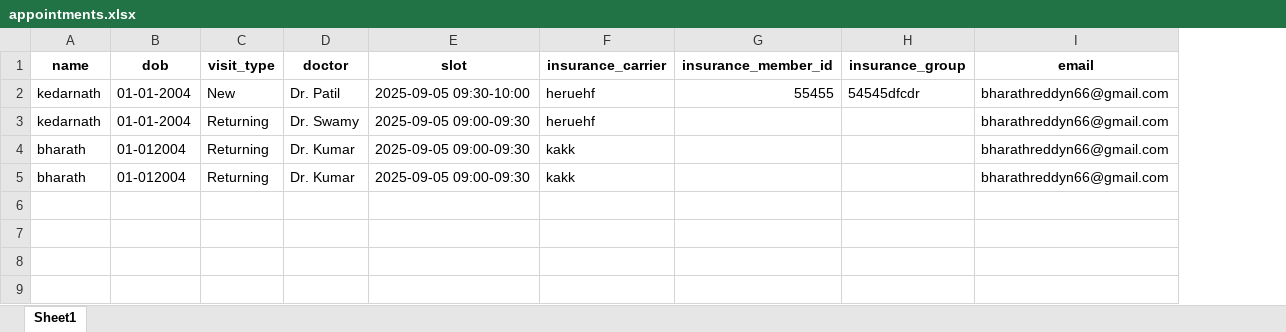
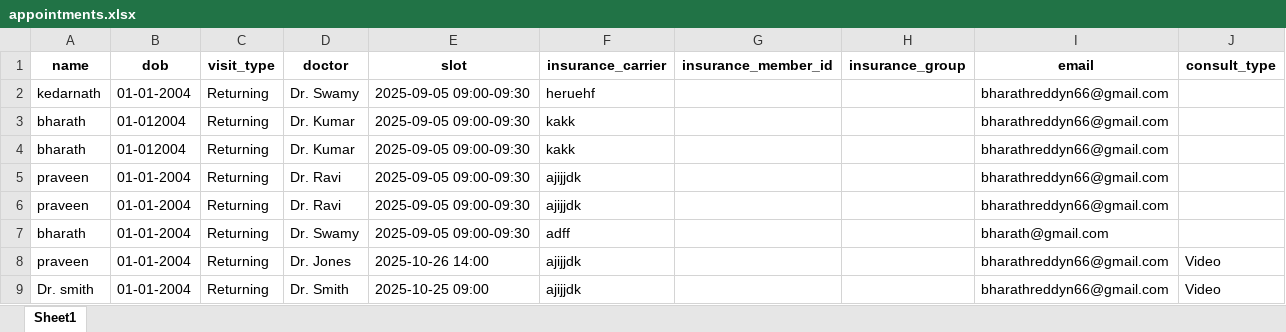
Before and after one commit to bharathreddyn6/healthagent, an Excel workbook: appointments.xlsx, sheet Sheet1, drawn as a sheet; values as stored, in another font and other column widths than the file's, no borders; removed rows and columns are numbered as before the commit, all else as after; the diff names each change by its address in the sheet, - before the commit and + after, or states it on an @@ line.

```diff
--- a/appointments.xlsx (sheet Sheet1)
+++ b/appointments.xlsx (sheet Sheet1)
+column J (consult_type), empty
-row 2: kedarnath | 01-01-2004 | New | Dr. Patil | 2025-09-05 09:30-10:00 | heruehf | 55455 | 54545dfcdr | bharathreddyn66@gmail.com
+row 5: praveen | 01-01-2004 | Returning | Dr. Ravi | 2025-09-05 09:00-09:30 | ajijjdk |  |  | bharathreddyn66@gmail.com
+row 6: praveen | 01-01-2004 | Returning | Dr. Ravi | 2025-09-05 09:00-09:30 | ajijjdk |  |  | bharathreddyn66@gmail.com
+row 7: bharath | 01-01-2004 | Returning | Dr. Swamy | 2025-09-05 09:00-09:30 | adff |  |  | bharath@gmail.com
+row 8: praveen | 01-01-2004 | Returning | Dr. Jones | 2025-10-26 14:00 | ajijjdk |  |  | bharathreddyn66@gmail.com | Video
+row 9: Dr. smith | 01-01-2004 | Returning | Dr. Smith | 2025-10-25 09:00 | ajijjdk |  |  | bharathreddyn66@gmail.com | Video
```
Also changed, not shown: 6 other files.
